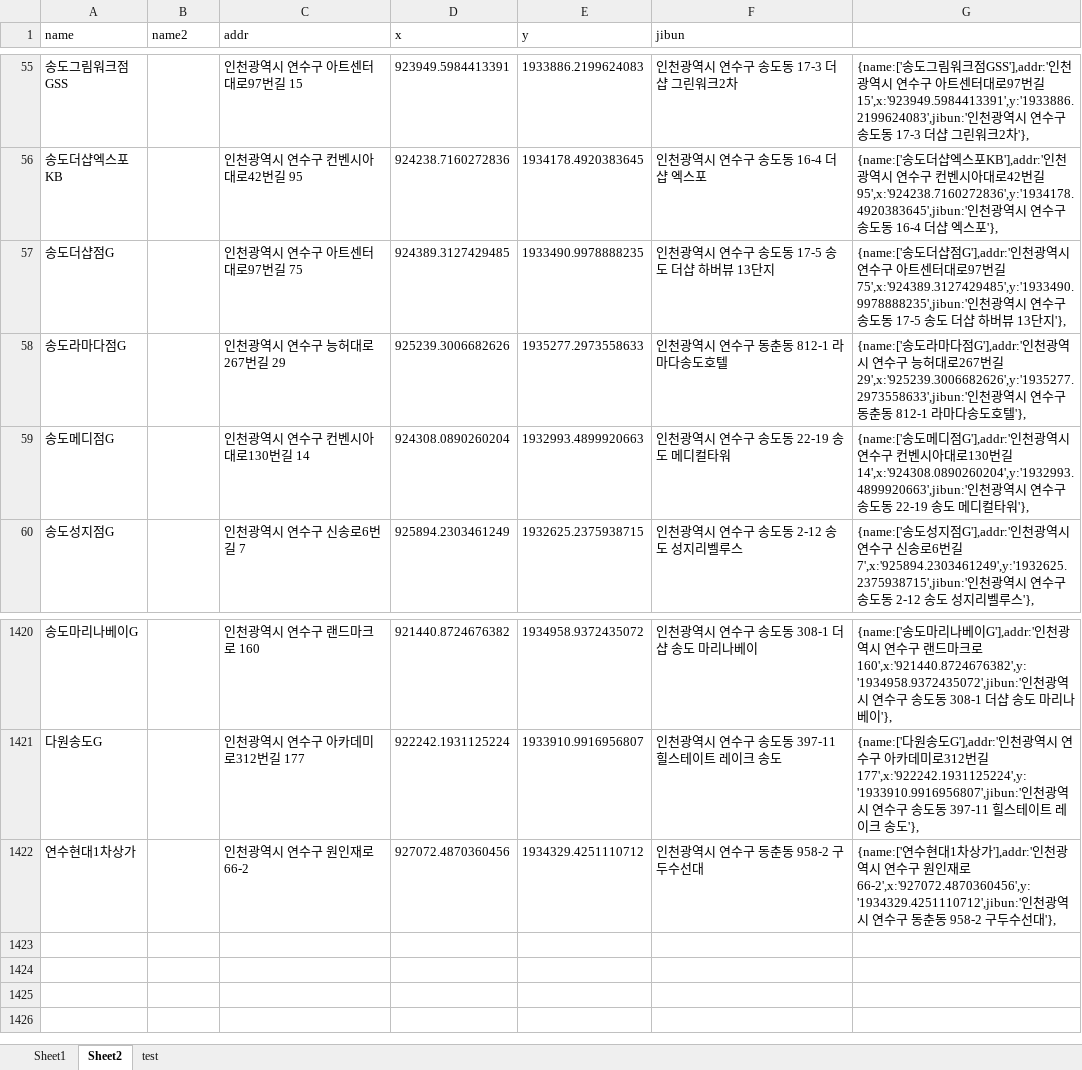
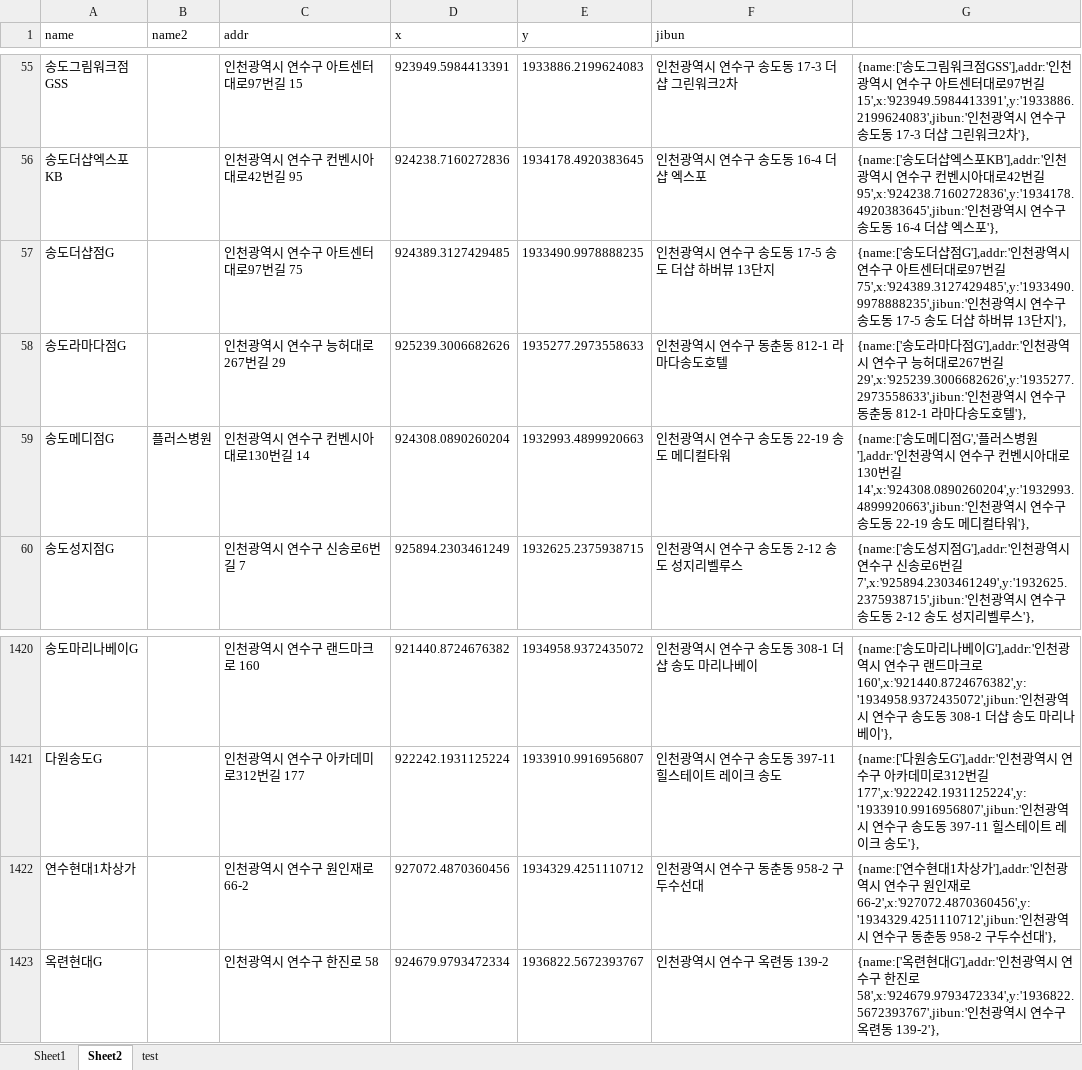
Before and after one commit to hyeokpark/atm, an Excel workbook: atm_v0.02.xlsx, sheet Sheet2, drawn as a sheet; only a part is shown, gaps mark what is left out; values as stored, in another font and other column widths than the file's, no borders; the diff names each change by its address in the sheet, - before the commit and + after, or states it on an @@ line.

```diff
--- a/atm_v0.02.xlsx (sheet Sheet2)
+++ b/atm_v0.02.xlsx (sheet Sheet2)
-B59 (name2): (empty)
+B59 (name2): 플러스병원
-G59: …디점G'],addr:'인천…
+G59: …디점G','플러스병원'],addr:'인천…
+row 1423: 옥련현대G |  | 인천광역시 연수구 한진로 58 | 924679.9793472334 | 1936822.5672393767 | 인천광역시 연수구 옥련동 139-2 | {name:['옥련현대G'],addr:'인천광역시 연수구 한진로 58',x:'924679.9793472334',y:'1936822.5672393767',jibun:'인천광역시 연수구 옥련동 139-2'},
```
Also changed, not shown: 1 other file.
